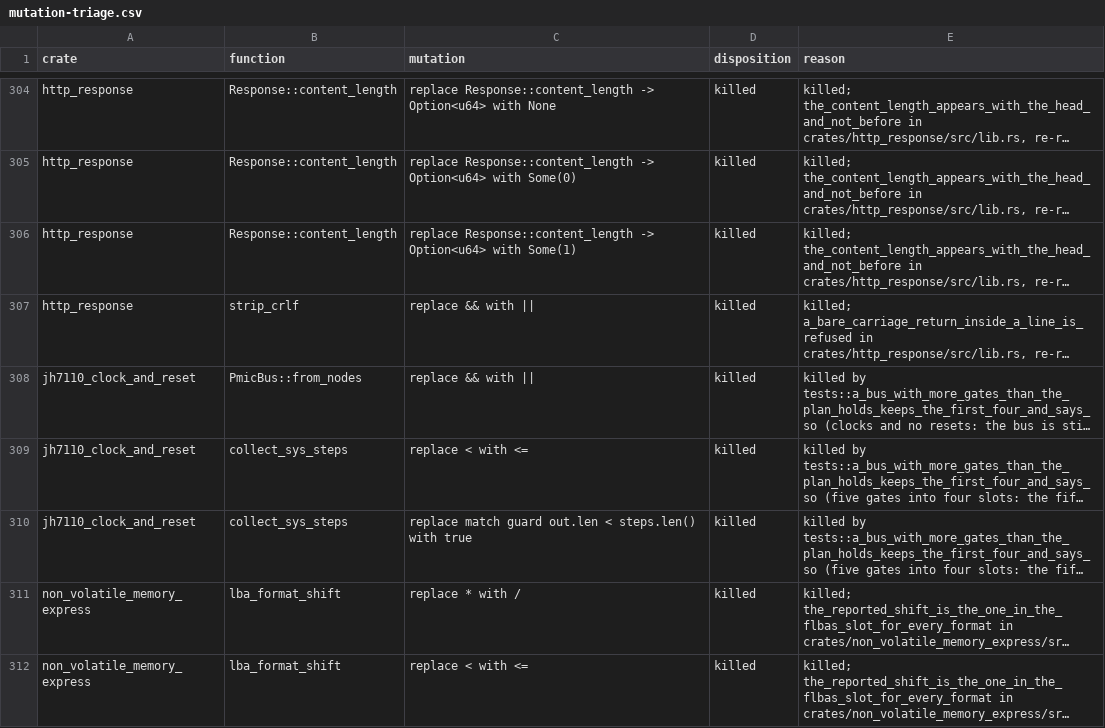
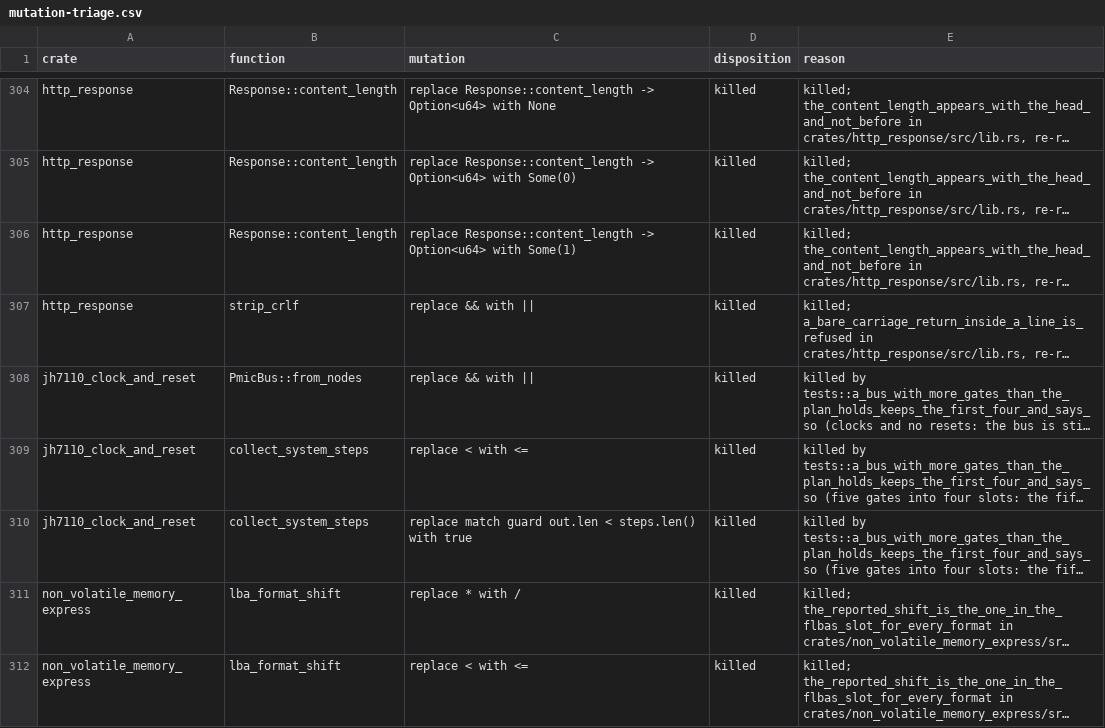
Before and after one commit to nifeos/nife, a CSV file: notes/project-metrics/mutation-triage.csv, drawn as a sheet; only a part is shown, gaps mark what is left out; long unchanged cells end in …; the diff names each change by its address in the sheet, - before the commit and + after, or states it on an @@ line.

```diff
--- a/notes/project-metrics/mutation-triage.csv
+++ b/notes/project-metrics/mutation-triage.csv
-B309:B310 (function): collect_sys_steps
+B309:B310 (function): collect_system_steps
```
Also changed, not shown: 16 other files.
